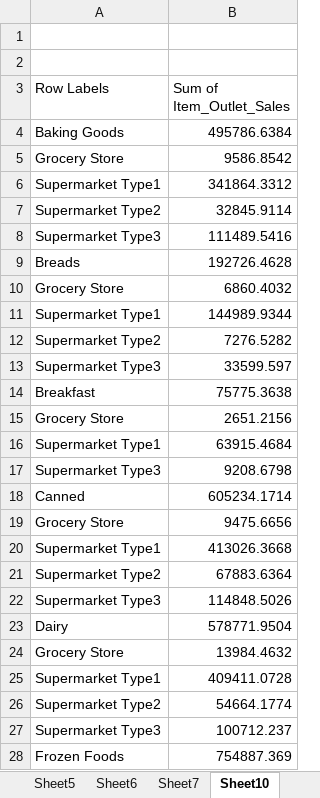
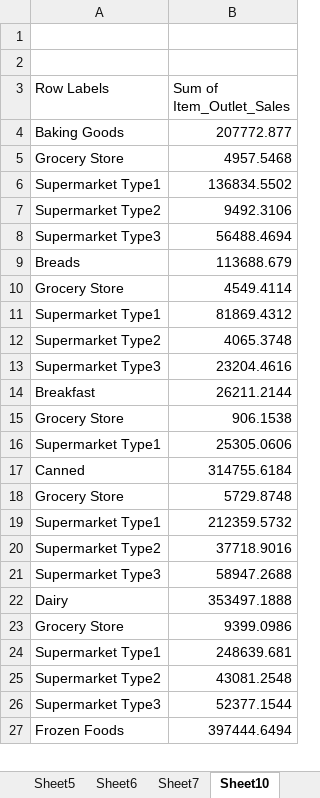
Before and after one commit to idealistraj09/startech, an Excel workbook: Pivot_Table.xlsx, sheet Sheet10, drawn as a sheet; only a part is shown; values as stored, in another font and other column widths than the file's, no borders; charts and pictures not drawn; removed rows and columns are numbered as before the commit, all else as after; the diff covers the shown part only; the diff names each change by its address in the sheet, - before the commit and + after, or states it on an @@ line.

```diff
--- a/Pivot_Table.xlsx (sheet Sheet10)
+++ b/Pivot_Table.xlsx (sheet Sheet10)
-B4 (Sum of Item_Outlet_Sales): 495786.6384
+B4 (Sum of Item_Outlet_Sales): 207772.877
-B5 (Sum of Item_Outlet_Sales): 9586.8542
+B5 (Sum of Item_Outlet_Sales): 4957.5468
-B6 (Sum of Item_Outlet_Sales): 341864.3312
+B6 (Sum of Item_Outlet_Sales): 136834.5502
-B7 (Sum of Item_Outlet_Sales): 32845.9114
+B7 (Sum of Item_Outlet_Sales): 9492.3106
-B8 (Sum of Item_Outlet_Sales): 111489.5416
+B8 (Sum of Item_Outlet_Sales): 56488.4694
-B9 (Sum of Item_Outlet_Sales): 192726.4628
+B9 (Sum of Item_Outlet_Sales): 113688.679
-B10 (Sum of Item_Outlet_Sales): 6860.4032
+B10 (Sum of Item_Outlet_Sales): 4549.4114
-B11 (Sum of Item_Outlet_Sales): 144989.9344
+B11 (Sum of Item_Outlet_Sales): 81869.4312
-B12 (Sum of Item_Outlet_Sales): 7276.5282
+B12 (Sum of Item_Outlet_Sales): 4065.3748
-B13 (Sum of Item_Outlet_Sales): 33599.597
+B13 (Sum of Item_Outlet_Sales): 23204.4616
-B14 (Sum of Item_Outlet_Sales): 75775.3638
+B14 (Sum of Item_Outlet_Sales): 26211.2144
-B15 (Sum of Item_Outlet_Sales): 2651.2156
+B15 (Sum of Item_Outlet_Sales): 906.1538
-B16 (Sum of Item_Outlet_Sales): 63915.4684
+B16 (Sum of Item_Outlet_Sales): 25305.0606
-row 17: Supermarket Type3 | 9208.6798
-B17 (Sum of Item_Outlet_Sales): 605234.1714
+B17 (Sum of Item_Outlet_Sales): 314755.6184
-B18 (Sum of Item_Outlet_Sales): 9475.6656
+B18 (Sum of Item_Outlet_Sales): 5729.8748
-B19 (Sum of Item_Outlet_Sales): 413026.3668
+B19 (Sum of Item_Outlet_Sales): 212359.5732
-B20 (Sum of Item_Outlet_Sales): 67883.6364
+B20 (Sum of Item_Outlet_Sales): 37718.9016
-B21 (Sum of Item_Outlet_Sales): 114848.5026
+B21 (Sum of Item_Outlet_Sales): 58947.2688
-B22 (Sum of Item_Outlet_Sales): 578771.9504
+B22 (Sum of Item_Outlet_Sales): 353497.1888
-B23 (Sum of Item_Outlet_Sales): 13984.4632
+B23 (Sum of Item_Outlet_Sales): 9399.0986
-B24 (Sum of Item_Outlet_Sales): 409411.0728
+B24 (Sum of Item_Outlet_Sales): 248639.681
-B25 (Sum of Item_Outlet_Sales): 54664.1774
+B25 (Sum of Item_Outlet_Sales): 43081.2548
-B26 (Sum of Item_Outlet_Sales): 100712.237
+B26 (Sum of Item_Outlet_Sales): 52377.1544
-B27 (Sum of Item_Outlet_Sales): 754887.369
+B27 (Sum of Item_Outlet_Sales): 397444.6494
```
Also changed, not shown: 35 edited cells elsewhere in this sheet, sheet Task, charts or pictures, Financial Dashboard.xlsx, 1 other file.
